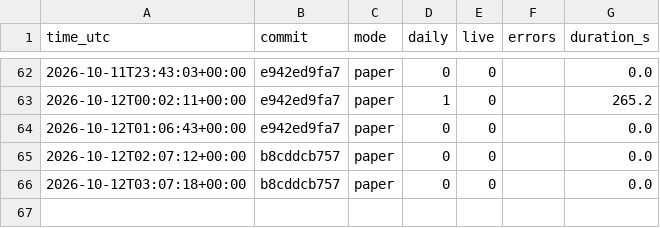
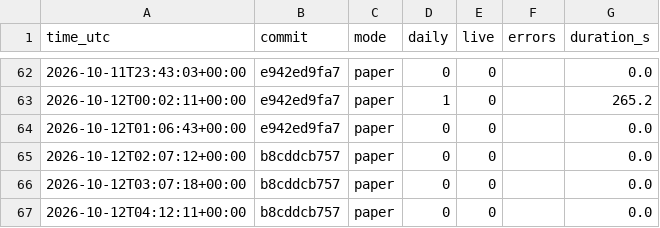
Before and after one commit to daijobudesu69/Crypto-RS-Neutral-Trend, a CSV file: state/runs.csv, drawn as a sheet; only a part is shown, gaps mark what is left out.

```diff
--- a/state/runs.csv
+++ b/state/runs.csv
@@ -66 +66,2 @@ time_utc,commit,mode,daily,live,errors,duration_s
 2026-10-12T03:07:18+00:00,b8cddcb757,paper,0,0,,0.0
+2026-10-12T04:12:11+00:00,b8cddcb757,paper,0,0,,0.0
```
